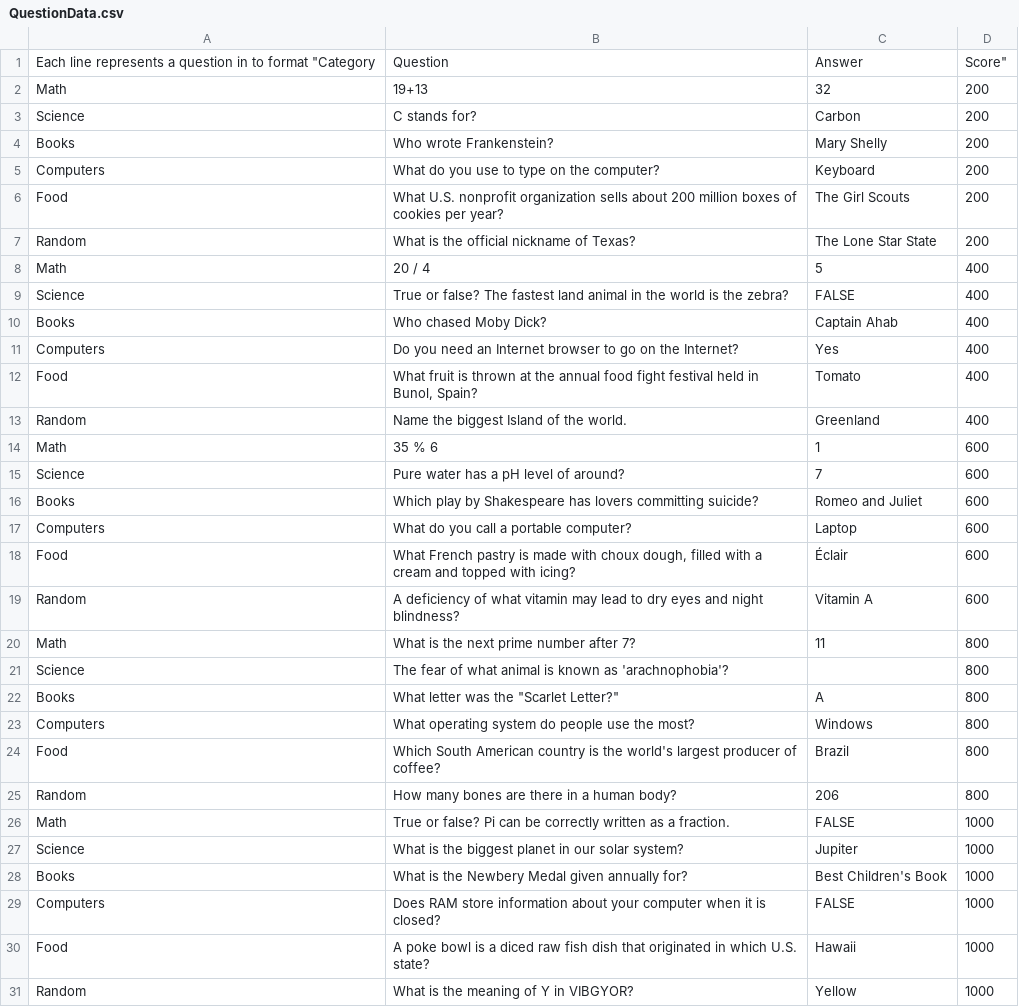
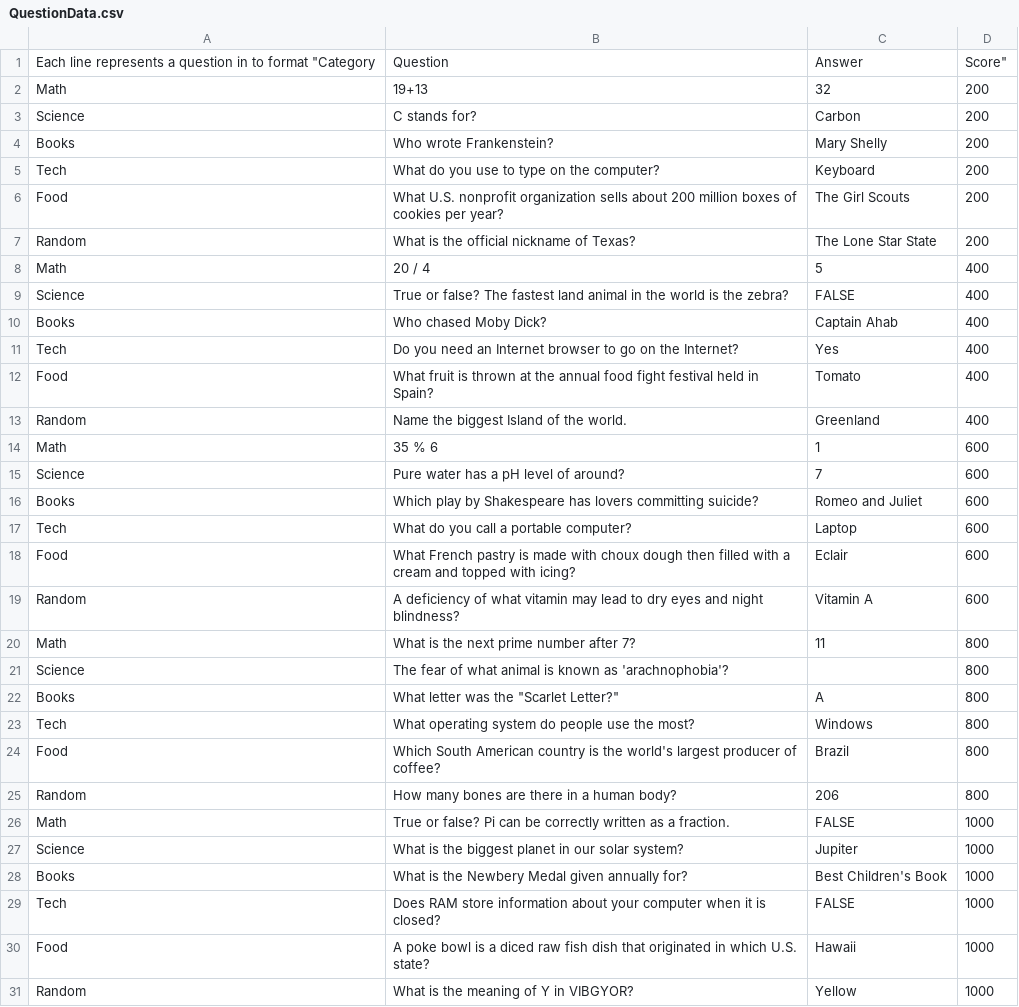
Before and after one commit to ArunawayNERD/WheelOfJeopardy, a CSV file: Assets/Resources/QuestionData.csv, drawn as a sheet; the diff names each change by its address in the sheet, - before the commit and + after, or states it on an @@ line.

```diff
--- a/Assets/Resources/QuestionData.csv
+++ b/Assets/Resources/QuestionData.csv
-A5: Computers
+A5: Tech
-A11: Computers
+A11: Tech
-B12: …held in Bunol, Spain?
+B12: …held in Spain?
-A17: Computers
+A17: Tech
-B18: …with choux dough, filled with…
+B18: …with choux dough then filled with…
-C18: Éclair
+C18: Eclair
-A23: Computers
+A23: Tech
-A29: Computers
+A29: Tech
```
Also changed, not shown: 2 other files.
